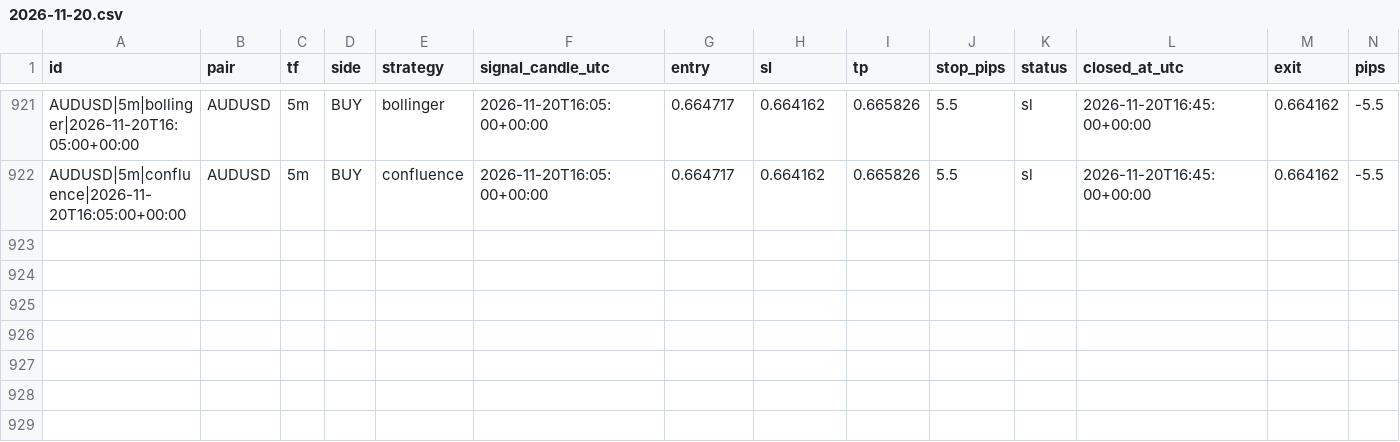
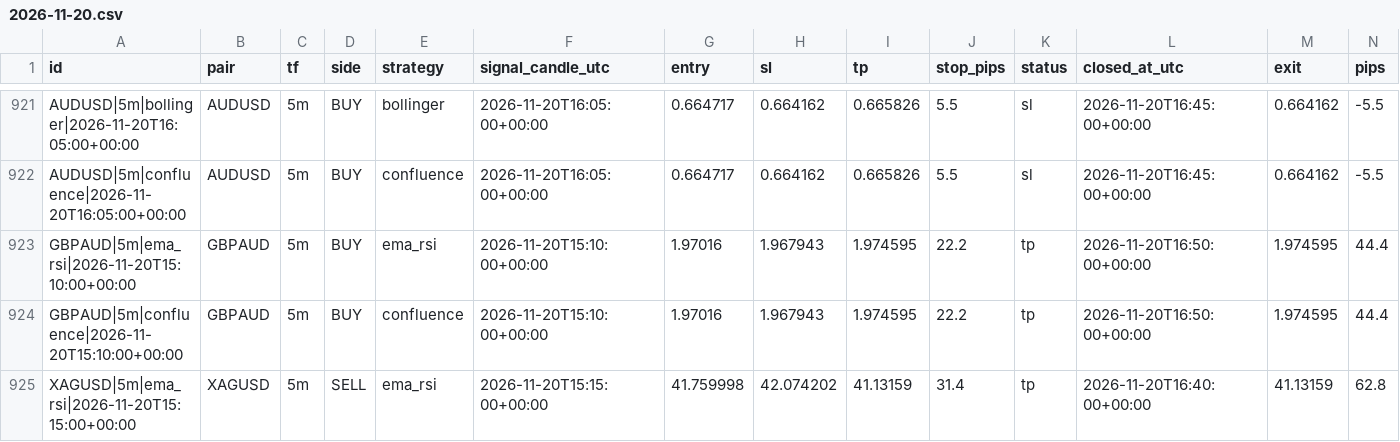
Before and after one commit to zeesshhhh/Forexjhnm, a CSV file: logs/lab/trades/2026-11-20.csv, drawn as a sheet; only a part is shown, gaps mark what is left out; rows hold the shown columns only; the diff names each change by its address in the sheet, - before the commit and + after, or states it on an @@ line.

```diff
--- a/logs/lab/trades/2026-11-20.csv
+++ b/logs/lab/trades/2026-11-20.csv
+row 923: GBPAUD|5m|ema_rsi|2026-11-20T15:10:00+00:00 | GBPAUD | 5m | BUY | ema_rsi | 2026-11-20T15:10:00+00:00 | 1.97016 | 1.967943 | 1.974595 | 22.2 | tp | 2026-11-20T16:50:00+00:00 | 1.974595 | 44.4
+row 924: GBPAUD|5m|confluence|2026-11-20T15:10:00+00:00 | GBPAUD | 5m | BUY | confluence | 2026-11-20T15:10:00+00:00 | 1.97016 | 1.967943 | 1.974595 | 22.2 | tp | 2026-11-20T16:50:00+00:00 | 1.974595 | 44.4
+row 925: XAGUSD|5m|ema_rsi|2026-11-20T15:15:00+00:00 | XAGUSD | 5m | SELL | ema_rsi | 2026-11-20T15:15:00+00:00 | 41.759998 | 42.074202 | 41.13159 | 31.4 | tp | 2026-11-20T16:40:00+00:00 | 41.13159 | 62.8
```
Also changed, not shown: logs/scans/2026-11-20.csv, 2 other files.
